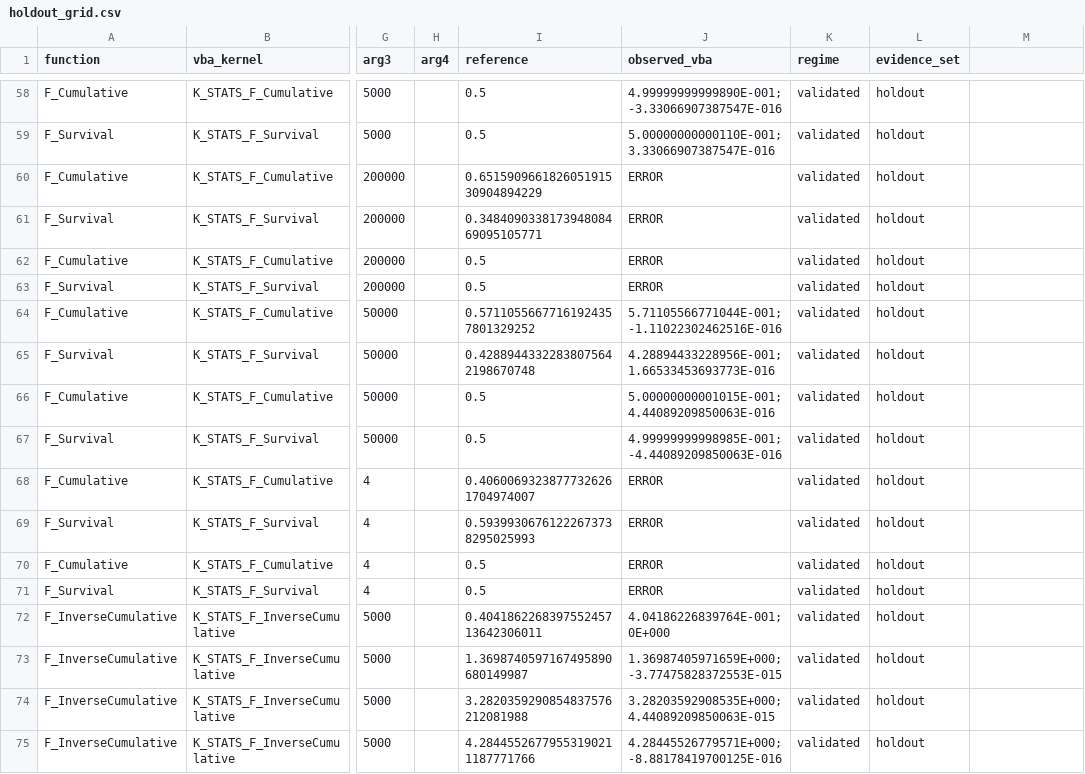
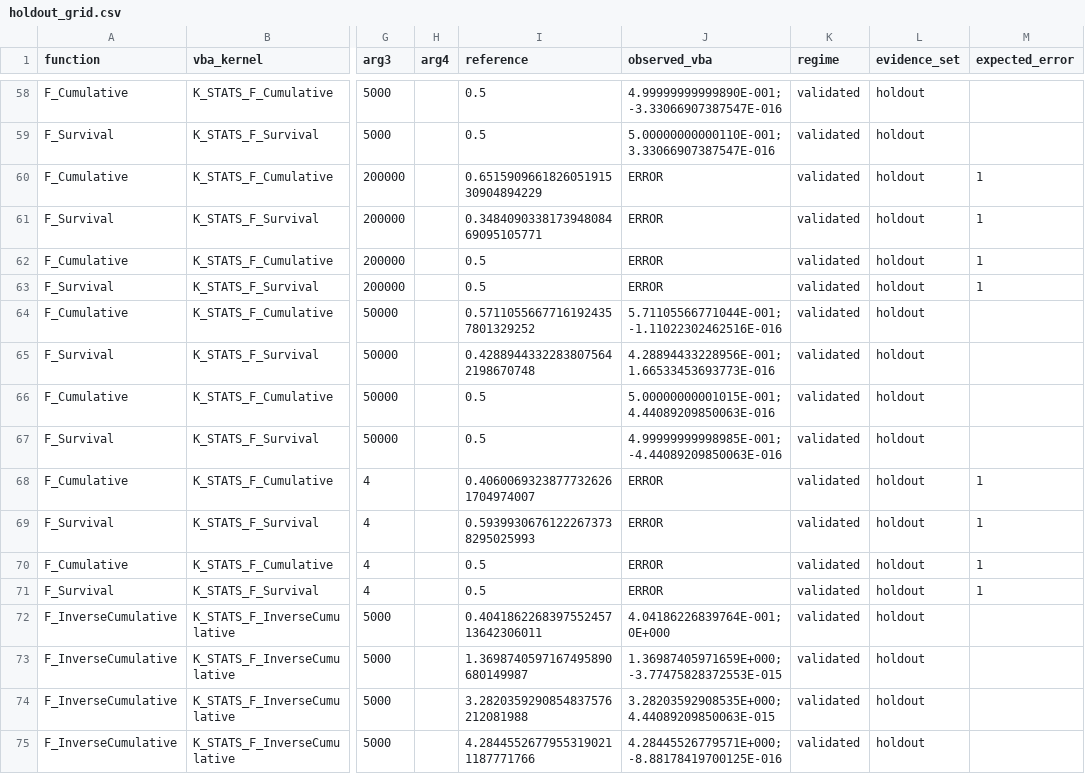
Before and after one commit to danielep71/VBA-PROBABILITY-DISTRIBUTIONS, a CSV file: benchmark/holdout/holdout_grid.csv, drawn as a sheet; only a part is shown, gaps mark what is left out; the diff covers the shown part only; the diff names each change by its address in the sheet, - before the commit and + after, or states it on an @@ line.

```diff
--- a/benchmark/holdout/holdout_grid.csv
+++ b/benchmark/holdout/holdout_grid.csv
-M1: (empty)
+M1: expected_error
-M60:M63 (expected_error): (empty)
+M60:M63 (expected_error): 1
-M68:M71 (expected_error): (empty)
+M68:M71 (expected_error): 1
```
Also changed, not shown: 8 edited cells elsewhere in this file, benchmark/probability_accuracy_grid.csv, 8 other files.
